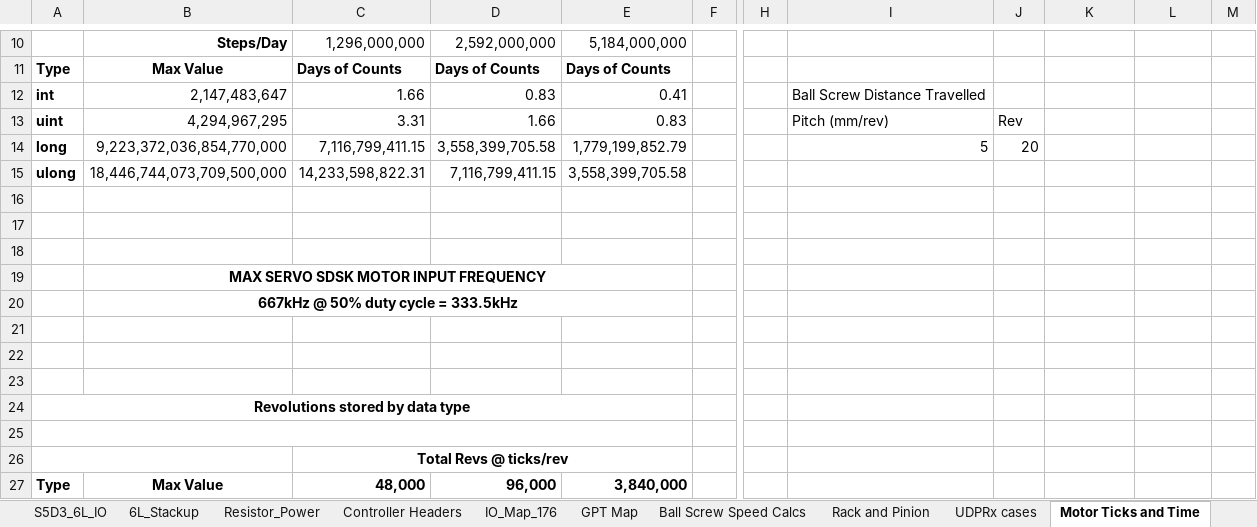
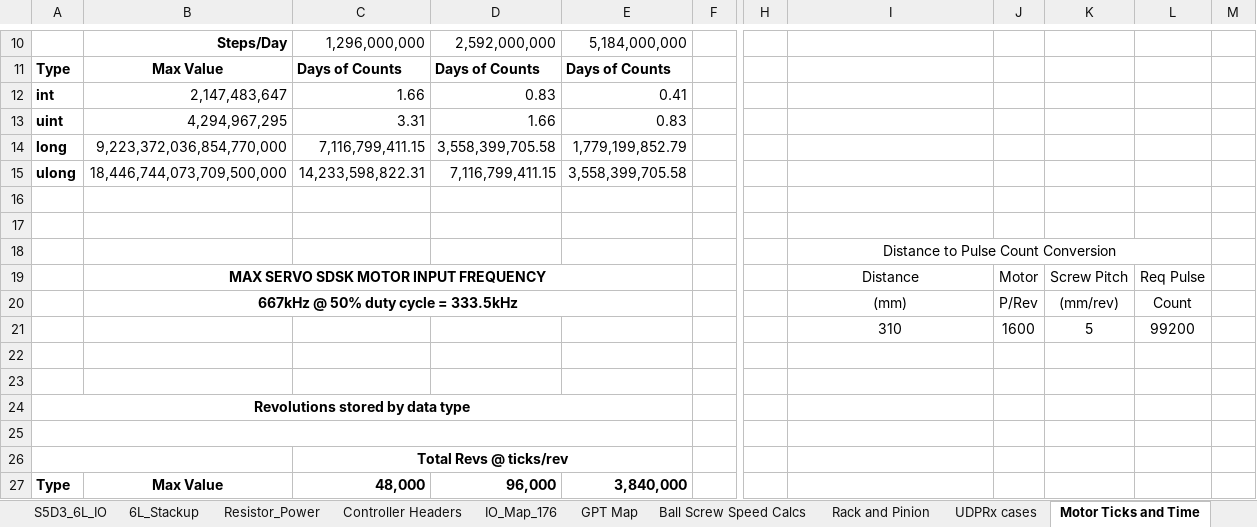
Before and after one commit to NYUAD-LabOps/32-bit-controller, an Excel workbook: S7G2_Titan/2024_Jan_20_MD_Controller_IO_Map_32_bit_S7G2_Titan_6L.xlsx, sheet Motor Ticks and Time, drawn as a sheet; only a part is shown, gaps mark what is left out; values as stored, in another font and other column widths than the file's, no borders; removed rows and columns are numbered as before the commit, all else as after; rows hold the shown columns only; the diff names each change by its address in the sheet, - before the commit and + after, or states it on an @@ line.

```diff
--- a/S7G2_Titan/2024_Jan_20_MD_Controller_IO_Map_32_bit_S7G2_Titan_6L.xlsx (sheet Motor Ticks and Time)
+++ b/S7G2_Titan/2024_Jan_20_MD_Controller_IO_Map_32_bit_S7G2_Titan_6L.xlsx (sheet Motor Ticks and Time)
-I12: Ball Screw Distance Travelled
+I12: (empty)
-I13: Pitch (mm/rev)
+I13: (empty)
-J13: Rev
+J13: (empty)
-I14: 5
+I14: (empty)
-J14: 20
+J14: (empty)
-I18: (empty)
+I18: Distance to Pulse Count Conversion
+I18:L18 merged
-row 19:  | MAX SERVO SDSK MOTOR INPUT FREQUENCY
-row 20:  | 667kHz @ 50% duty cycle = 333.5kHz
-row 19: (empty)
+row 19:  | MAX SERVO SDSK MOTOR INPUT FREQUENCY |  |  |  |  |  | Distance | Motor | Screw Pitch | Req Pulse
+B19:E19 merged
+row 20:  | 667kHz @ 50% duty cycle = 333.5kHz |  |  |  |  |  | (mm) | P/Rev | (mm/rev) | Count
+row 21:  |  |  |  |  |  |  | 310 | 1600 | 5 | 99200
```
Also changed, not shown: 1 other file.
